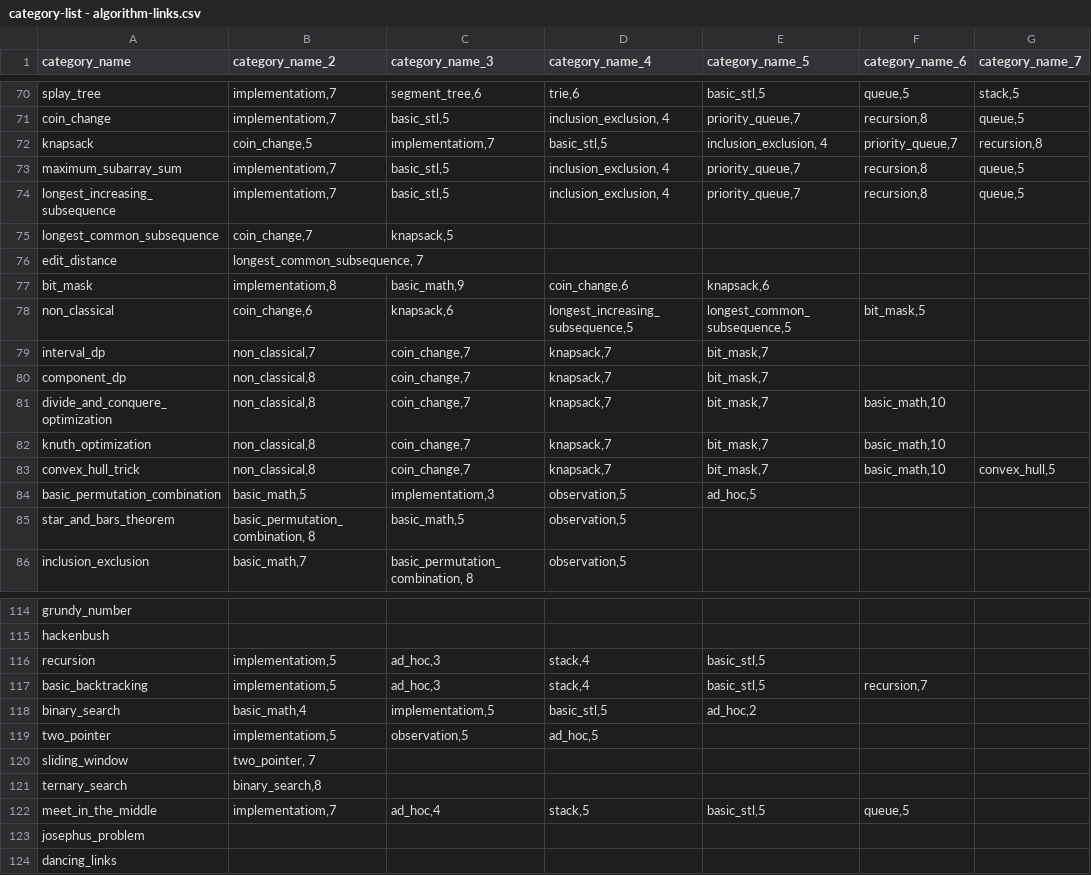
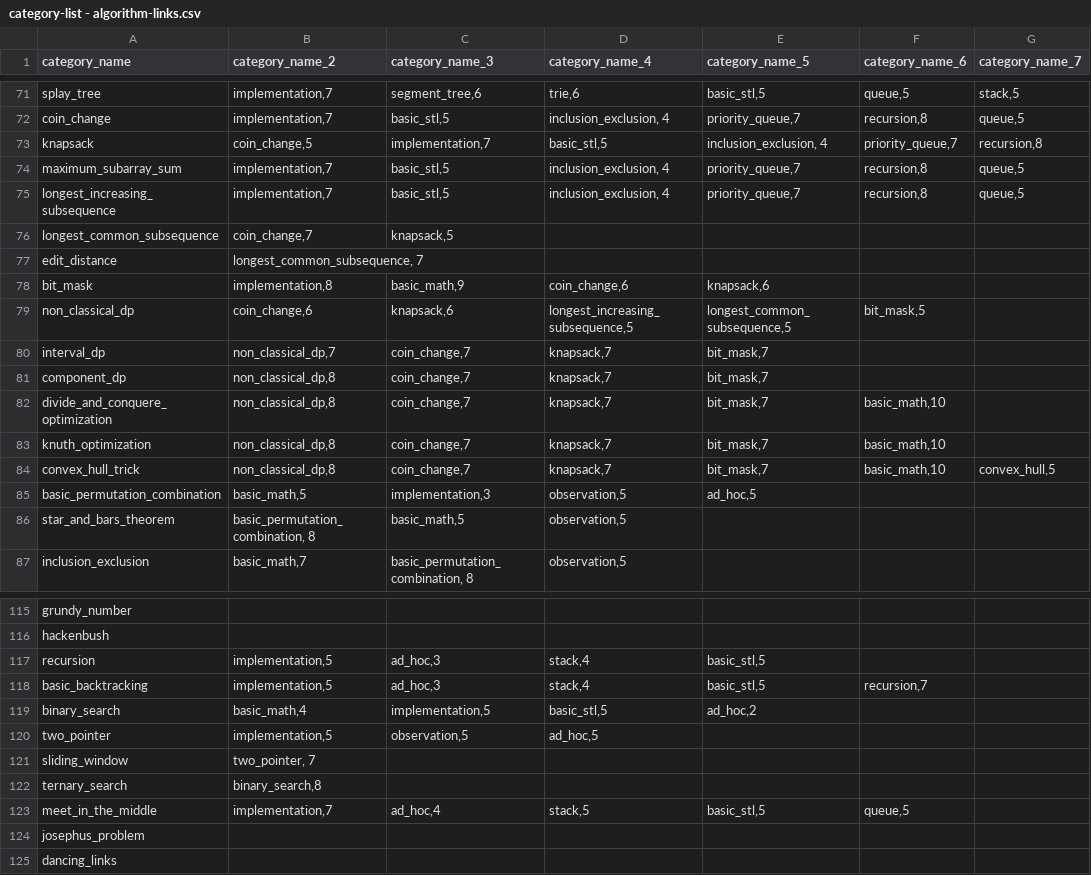
Before and after one commit to flash7even/codeflares-server, a CSV file: datasets/category-list - algorithm-links.csv, drawn as a sheet; only a part is shown, gaps mark what is left out; addresses are those after the commit; the diff covers the shown part only; the diff names each change by its address in the sheet, - before the commit and + after, or states it on an @@ line.

Commit message:
Update index name for problem category edge

```diff
--- a/datasets/category-list - algorithm-links.csv
+++ b/datasets/category-list - algorithm-links.csv
-B71:B72 (category_name_2): implementatiom,7
+B71:B72 (category_name_2): implementation,7
-C73 (category_name_3): implementatiom,7
+C73 (category_name_3): implementation,7
-B74:B75 (category_name_2): implementatiom,7
+B74:B75 (category_name_2): implementation,7
-B78 (category_name_2): implementatiom,8
+B78 (category_name_2): implementation,8
-A79 (category_name): non_classical
+A79 (category_name): non_classical_dp
-B80 (category_name_2): non_classical,7
+B80 (category_name_2): non_classical_dp,7
-B81:B84 (category_name_2): non_classical,8
+B81:B84 (category_name_2): non_classical_dp,8
-C85 (category_name_3): implementatiom,3
+C85 (category_name_3): implementation,3
-B117:B118 (category_name_2): implementatiom,5
+B117:B118 (category_name_2): implementation,5
-C119 (category_name_3): implementatiom,5
+C119 (category_name_3): implementation,5
-B120 (category_name_2): implementatiom,5
+B120 (category_name_2): implementation,5
-B123 (category_name_2): implementatiom,7
+B123 (category_name_2): implementation,7
```
Also changed, not shown: 1 added row and 57 edited cells elsewhere in this file, datasets/category-list - algorithms.csv, datasets/problem-list - ad_hoc.csv, 5 other files.
